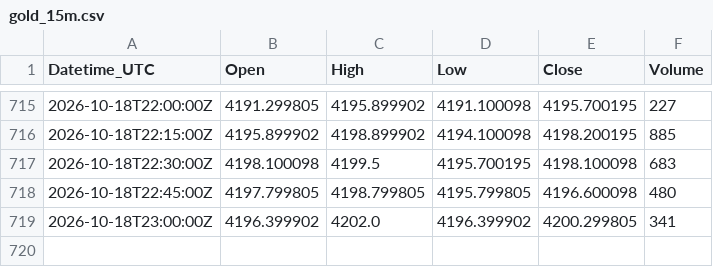
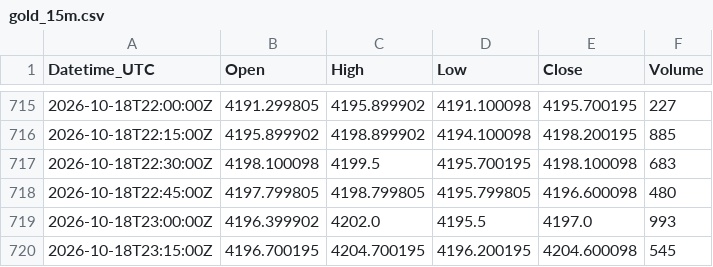
Before and after one commit to Kubula-xu/claude-finance-data, a CSV file: data/gold_15m.csv, drawn as a sheet; only a part is shown, gaps mark what is left out.

```diff
--- a/data/gold_15m.csv
+++ b/data/gold_15m.csv
@@ -718,2 +718,3 @@ Datetime_UTC,Open,High,Low,Close,Volume
 2026-10-18T22:45:00Z,4197.799805,4198.799805,4195.799805,4196.600098,480
-2026-10-18T23:00:00Z,4196.399902,4202.0,4196.399902,4200.299805,341
+2026-10-18T23:00:00Z,4196.399902,4202.0,4195.5,4197.0,993
+2026-10-18T23:15:00Z,4196.700195,4204.700195,4196.200195,4204.600098,545
```
Also changed, not shown: data/dxy_15m.csv, data/silver_15m.csv, 28 other files.
